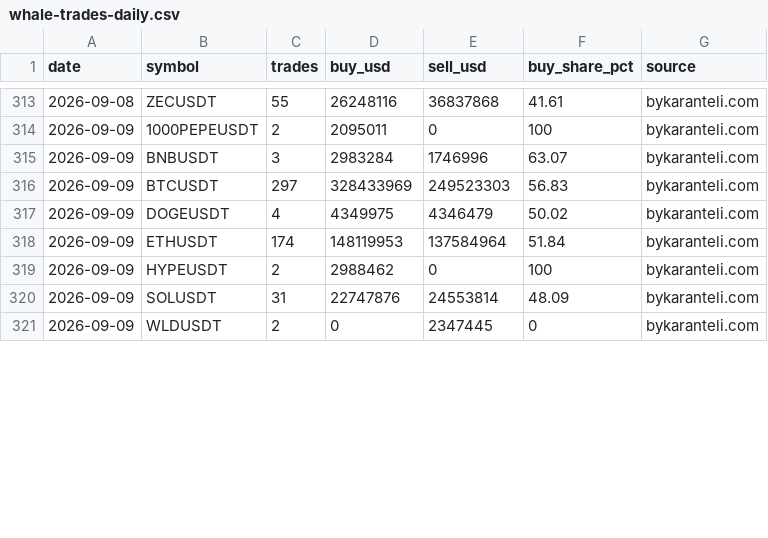
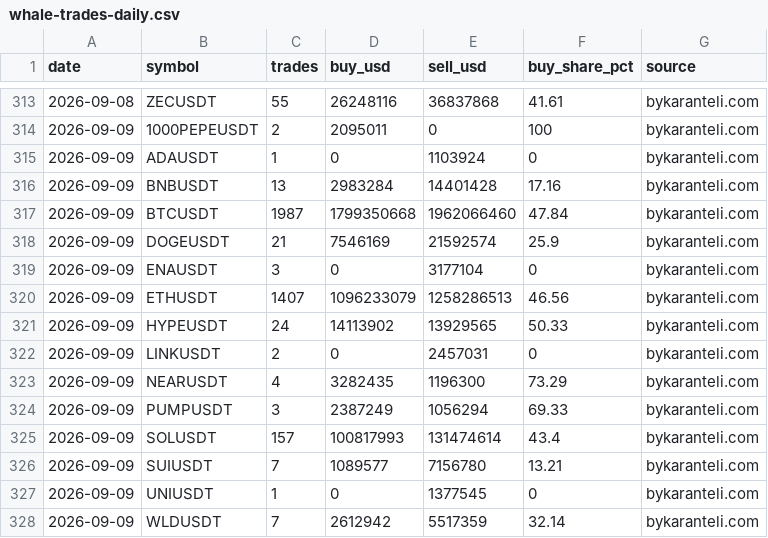
Before and after one commit to bykarantelicom/crypto-datasets, a CSV file: data/whale-trades-daily.csv, drawn as a sheet; only a part is shown, gaps mark what is left out; the diff covers the shown part only.

```diff
--- a/data/whale-trades-daily.csv
+++ b/data/whale-trades-daily.csv
@@ -314,8 +314,15 @@ date,symbol,trades,buy_usd,sell_usd,buy_share_pct,source
 2026-09-09,1000PEPEUSDT,2,2095011,0,100,bykaranteli.com
-2026-09-09,BNBUSDT,3,2983284,1746996,63.07,bykaranteli.com
-2026-09-09,BTCUSDT,297,328433969,249523303,56.83,bykaranteli.com
-2026-09-09,DOGEUSDT,4,4349975,4346479,50.02,bykaranteli.com
-2026-09-09,ETHUSDT,174,148119953,137584964,51.84,bykaranteli.com
-2026-09-09,HYPEUSDT,2,2988462,0,100,bykaranteli.com
-2026-09-09,SOLUSDT,31,22747876,24553814,48.09,bykaranteli.com
-2026-09-09,WLDUSDT,2,0,2347445,0,bykaranteli.com
+2026-09-09,ADAUSDT,1,0,1103924,0,bykaranteli.com
+2026-09-09,BNBUSDT,13,2983284,14401428,17.16,bykaranteli.com
+2026-09-09,BTCUSDT,1987,1799350668,1962066460,47.84,bykaranteli.com
+2026-09-09,DOGEUSDT,21,7546169,21592574,25.9,bykaranteli.com
+2026-09-09,ENAUSDT,3,0,3177104,0,bykaranteli.com
+2026-09-09,ETHUSDT,1407,1096233079,1258286513,46.56,bykaranteli.com
+2026-09-09,HYPEUSDT,24,14113902,13929565,50.33,bykaranteli.com
+2026-09-09,LINKUSDT,2,0,2457031,0,bykaranteli.com
+2026-09-09,NEARUSDT,4,3282435,1196300,73.29,bykaranteli.com
+2026-09-09,PUMPUSDT,3,2387249,1056294,69.33,bykaranteli.com
+2026-09-09,SOLUSDT,157,100817993,131474614,43.4,bykaranteli.com
+2026-09-09,SUIUSDT,7,1089577,7156780,13.21,bykaranteli.com
+2026-09-09,UNIUSDT,1,0,1377545,0,bykaranteli.com
+2026-09-09,WLDUSDT,7,2612942,5517359,32.14,bykaranteli.com
```
Also changed, not shown: 12 added rows and 8 edited cells elsewhere in this file, data/daily-symbols.csv, data/etf-fund-flows.csv, 22 other files.
